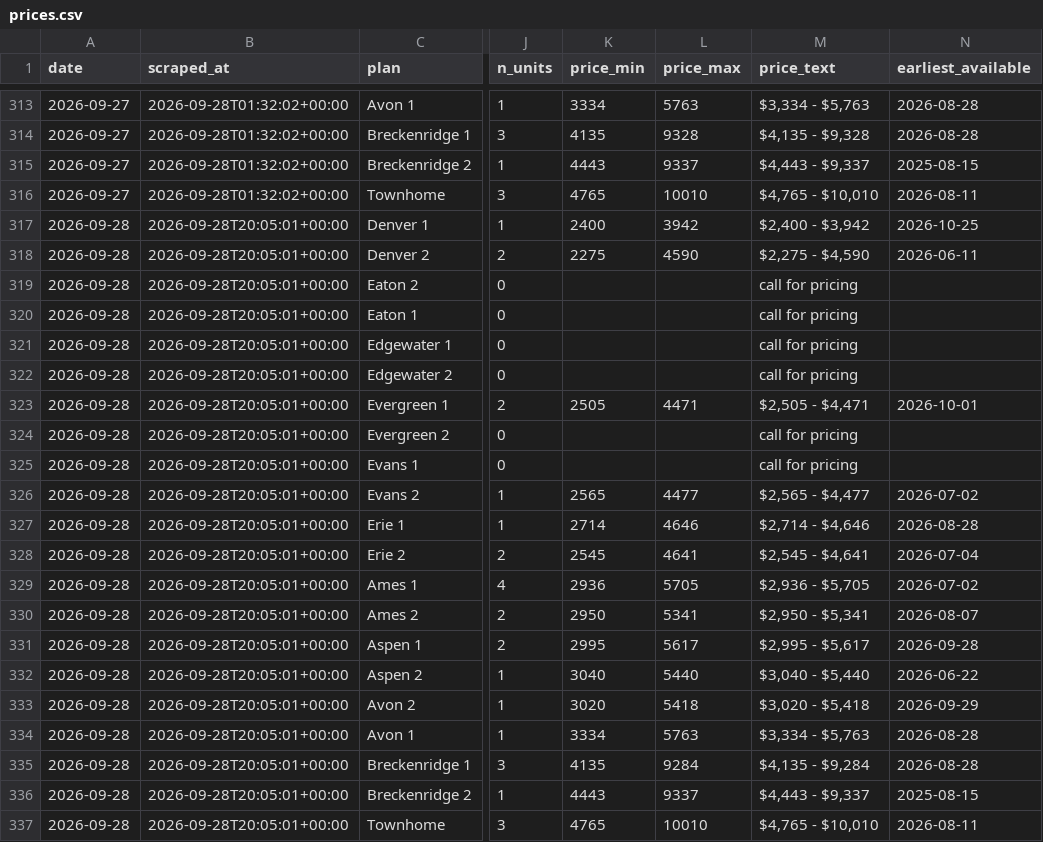
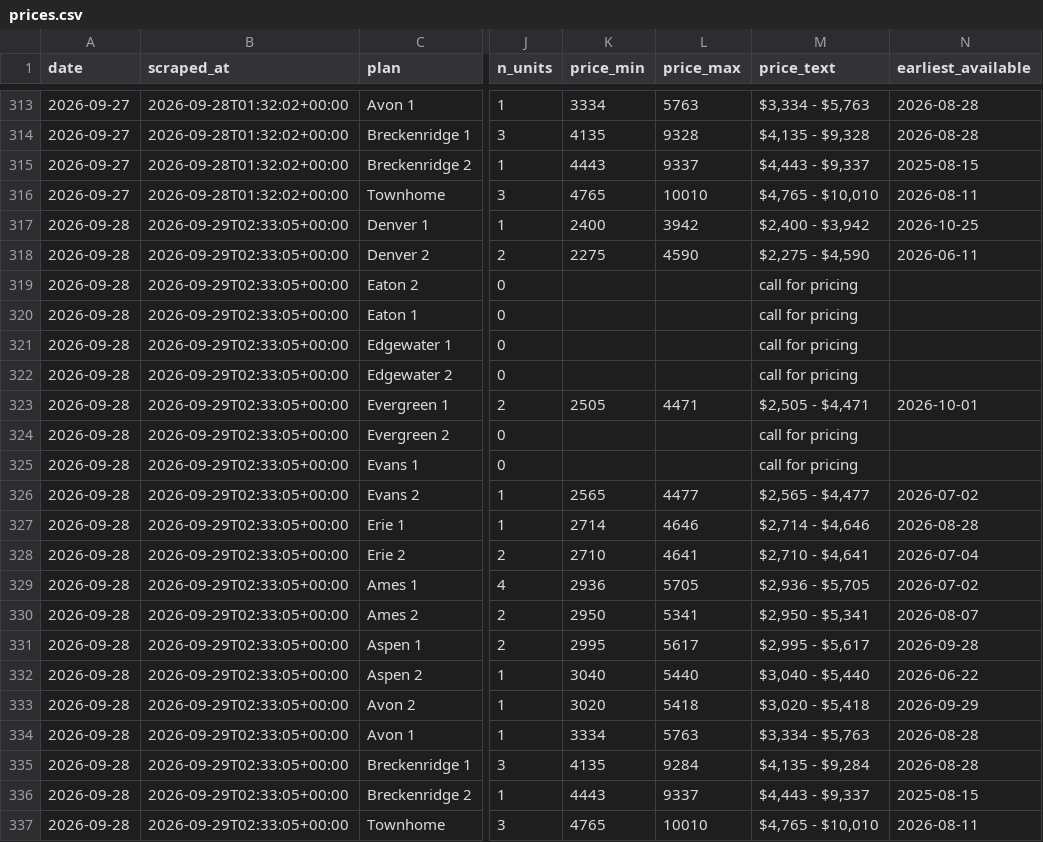
Before and after one commit to sharkweekshane/bell-rent-watch, a CSV file: data/prices.csv, drawn as a sheet; only a part is shown, gaps mark what is left out; the diff names each change by its address in the sheet, - before the commit and + after, or states it on an @@ line.

```diff
--- a/data/prices.csv
+++ b/data/prices.csv
-B317:B337 (scraped_at): 2026-09-28T20:05:01+00:00
+B317:B337 (scraped_at): 2026-09-29T02:33:05+00:00
-K328 (price_min): 2545
+K328 (price_min): 2710
-M328 (price_text): $2,545 - $4,641
+M328 (price_text): $2,710 - $4,641
```
Also changed, not shown: data/units.csv, 1 other file.
